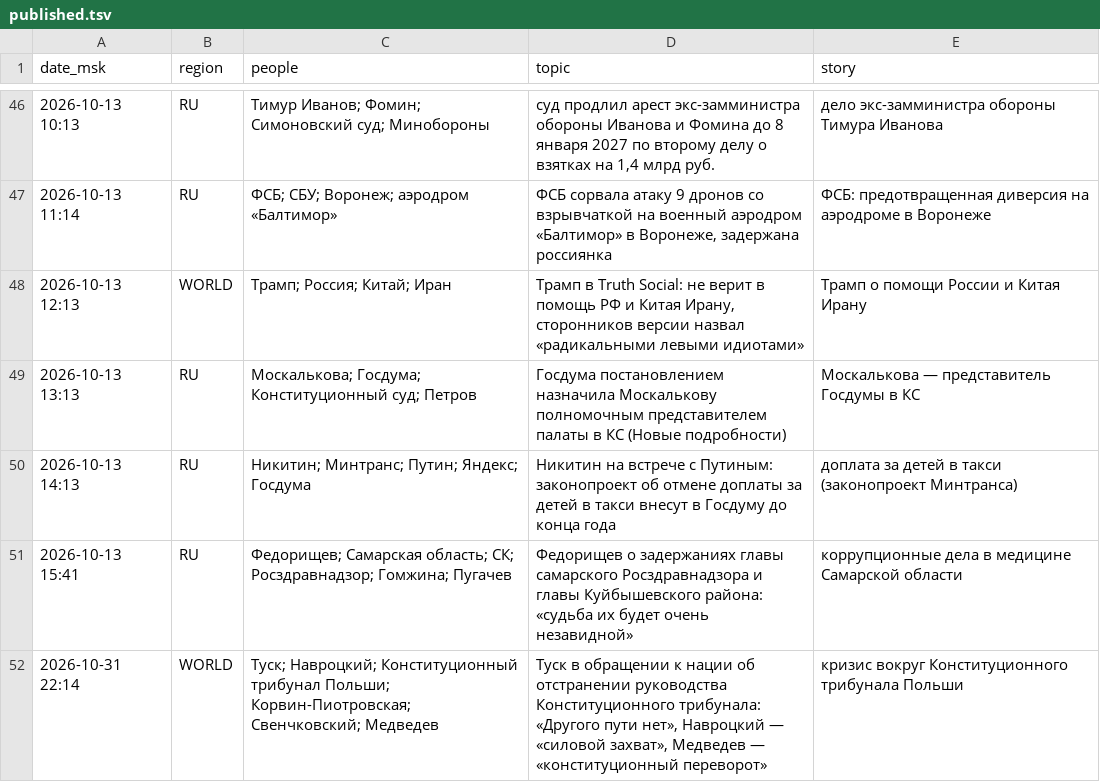
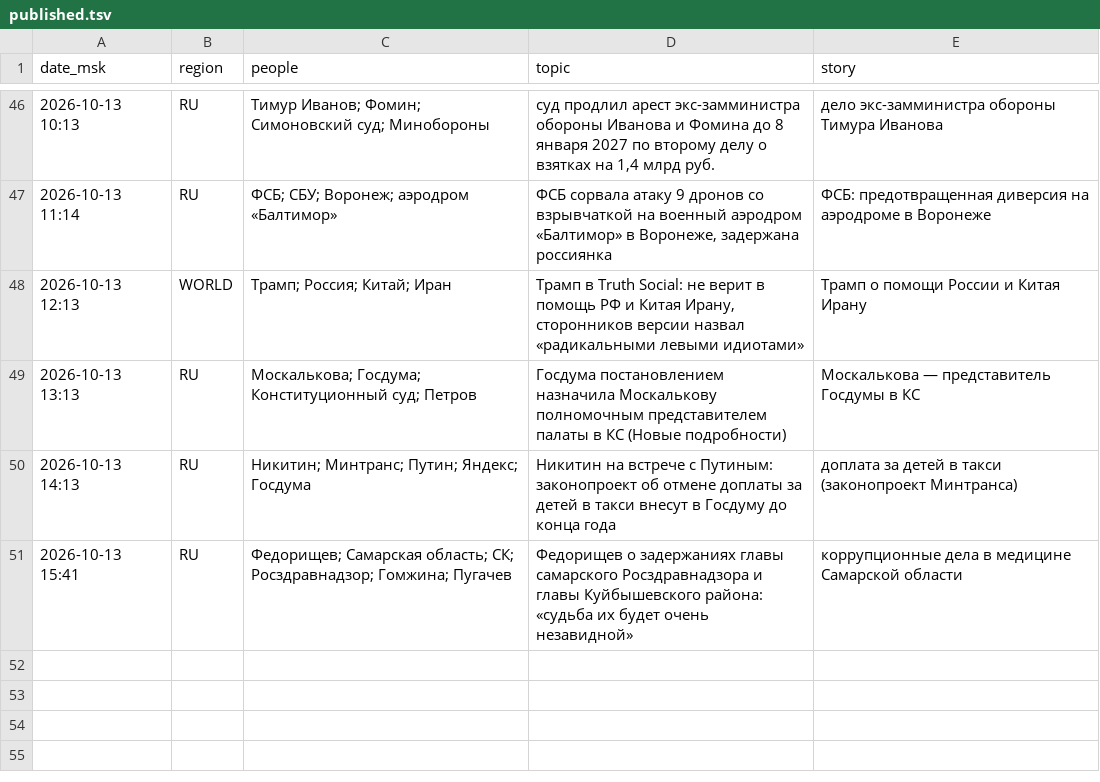
Before and after one commit to Hostin2131/zakulisye-covers, a TSV file: kv/published.tsv, drawn as a sheet; only a part is shown, gaps mark what is left out.

```diff
--- a/kv/published.tsv
+++ b/kv/published.tsv
@@ -51,2 +51 @@ date_msk	region	people	topic	story
 2026-10-13 15:41	RU	Федорищев; Самарская область; СК; Росздравнадзор; Гомжина; Пугачев	Федорищев о задержаниях главы самарского Росздравнадзора и главы Куйбышевского района: «судьба их будет очень незавидной»	коррупционные дела в медицине Самарской области
-2026-10-31 22:14	WORLD	Туск; Навроцкий; Конституционный трибунал Польши; Корвин-Пиотровская; Свенчковский; Медведев	Туск в обращении к нации об отстранении руководства Конституционного трибунала: «Другого пути нет», Навроцкий — «силовой захват», Медведев — «конституционный переворот»	кризис вокруг Конституционного трибунала Польши
```
Also changed, not shown: 1 other file.
